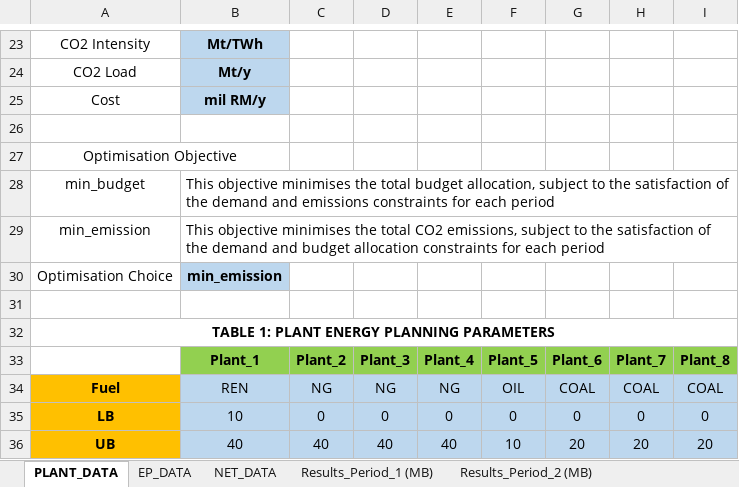
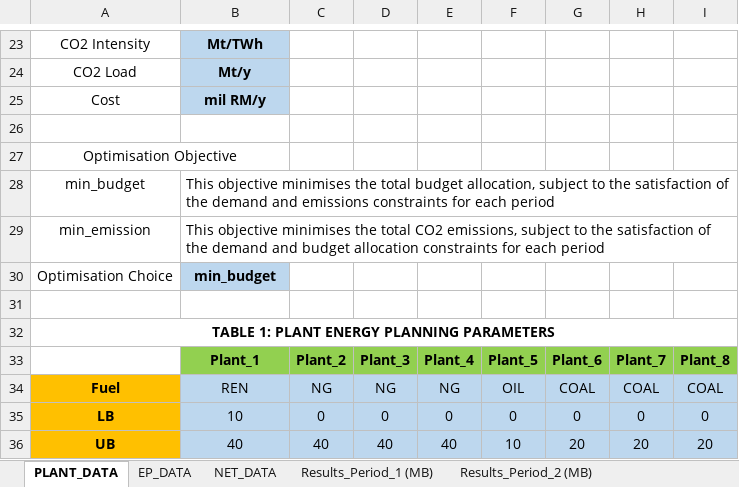
Before and after one commit to mchlshort/DECO2, an Excel workbook: Energy_Planning_User_Interface.xlsx, sheet PLANT_DATA, drawn as a sheet; only a part is shown, gaps mark what is left out; values as stored, in another font and other column widths than the file's, no borders; the diff names each change by its address in the sheet, - before the commit and + after, or states it on an @@ line.

Commit message:
Updated Energy_Planning_User_Interface
This file contains the data and results of the energy planning model.

```diff
--- a/Energy_Planning_User_Interface.xlsx (sheet PLANT_DATA)
+++ b/Energy_Planning_User_Interface.xlsx (sheet PLANT_DATA)
-B30: min_emission
+B30: min_budget
```
